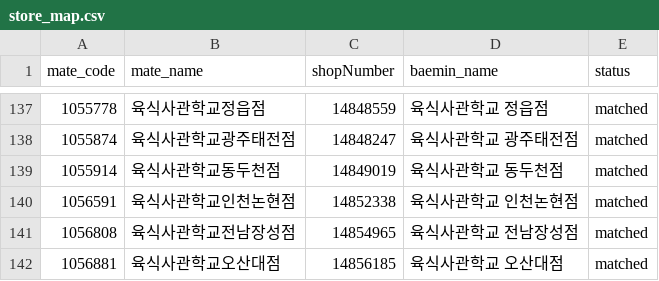
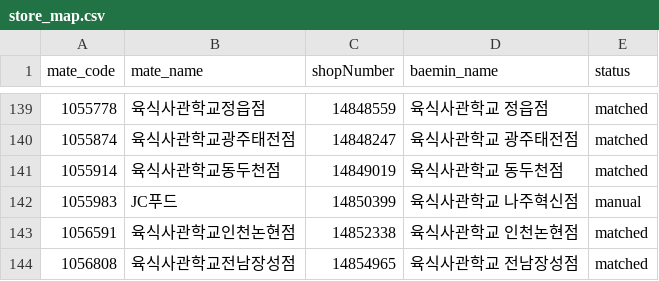
Before and after one commit to kwonclaw-cyber/stock-alert, a CSV file: sample_collection/dataset/store_map.csv, drawn as a sheet; only a part is shown, gaps mark what is left out; the shorter side is filled out with more unchanged rows; the diff covers the shown part only.

```diff
--- a/sample_collection/dataset/store_map.csv
+++ b/sample_collection/dataset/store_map.csv
@@ -139,2 +141,3 @@
 1055914,육식사관학교동두천점,14849019,육식사관학교 동두천점,matched
+1055983,JC푸드,14850399,육식사관학교 나주혁신점,manual
 1056591,육식사관학교인천논현점,14852338,육식사관학교 인천논현점,matched
```
Also changed, not shown: 2 added rows, 6 removed rows and 3 edited cells elsewhere in this file, sample_collection/dataset/discount_depth.csv, sample_collection/dataset/store_report.csv, 9 other files.
